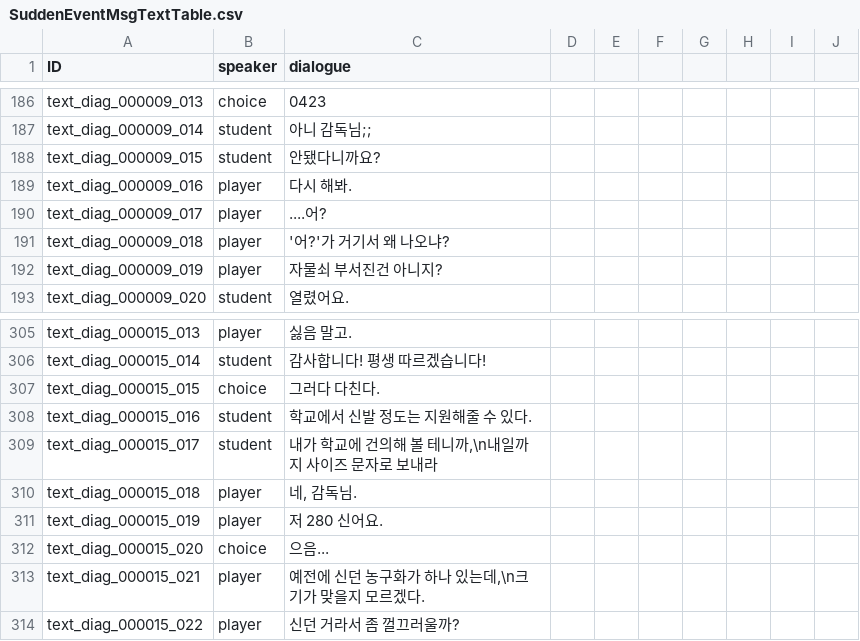
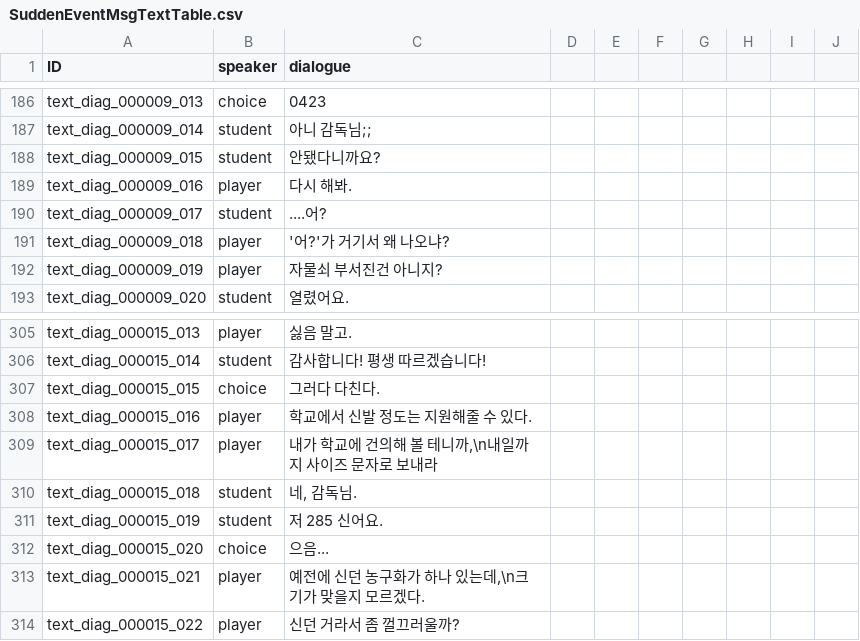
Before and after one commit to Ellug/Project_Rebound, a CSV file: Assets/CSV/SuddenEventMsgTextTable.csv, drawn as a sheet; only a part is shown, gaps mark what is left out.

```diff
--- a/Assets/CSV/SuddenEventMsgTextTable.csv
+++ b/Assets/CSV/SuddenEventMsgTextTable.csv
@@ -189,3 +189,3 @@ text_diag_000009_015,student,안됐다니까요?,,,,,,,
 text_diag_000009_016,player,다시 해봐.,,,,,,,
-text_diag_000009_017,player,....어?,,,,,,,
+text_diag_000009_017,student,....어?,,,,,,,
 text_diag_000009_018,player,'어?'가 거기서 왜 나오냐?,,,,,,,
@@ -307,6 +307,6 @@ text_diag_000015_014,student,감사합니다! 평생 따르겠습니다!,,,,,,,
 text_diag_000015_015,choice,그러다 다친다.,,,,,,,
-text_diag_000015_016,student,학교에서 신발 정도는 지원해줄 수 있다.,,,,,,,
-text_diag_000015_017,student,"내가 학교에 건의해 볼 테니까,\n내일까지 사이즈 문자로 보내라",,,,,,,
-text_diag_000015_018,player,"네, 감독님.",,,,,,,
-text_diag_000015_019,player,저 280 신어요.,,,,,,,
+text_diag_000015_016,player,학교에서 신발 정도는 지원해줄 수 있다.,,,,,,,
+text_diag_000015_017,player,"내가 학교에 건의해 볼 테니까,\n내일까지 사이즈 문자로 보내라",,,,,,,
+text_diag_000015_018,student,"네, 감독님.",,,,,,,
+text_diag_000015_019,student,저 285 신어요.,,,,,,,
 text_diag_000015_020,choice,으음...,,,,,,,
```
Also changed, not shown: Assets/CSV/SuddenEventMsgTable.csv, 7 other files.
